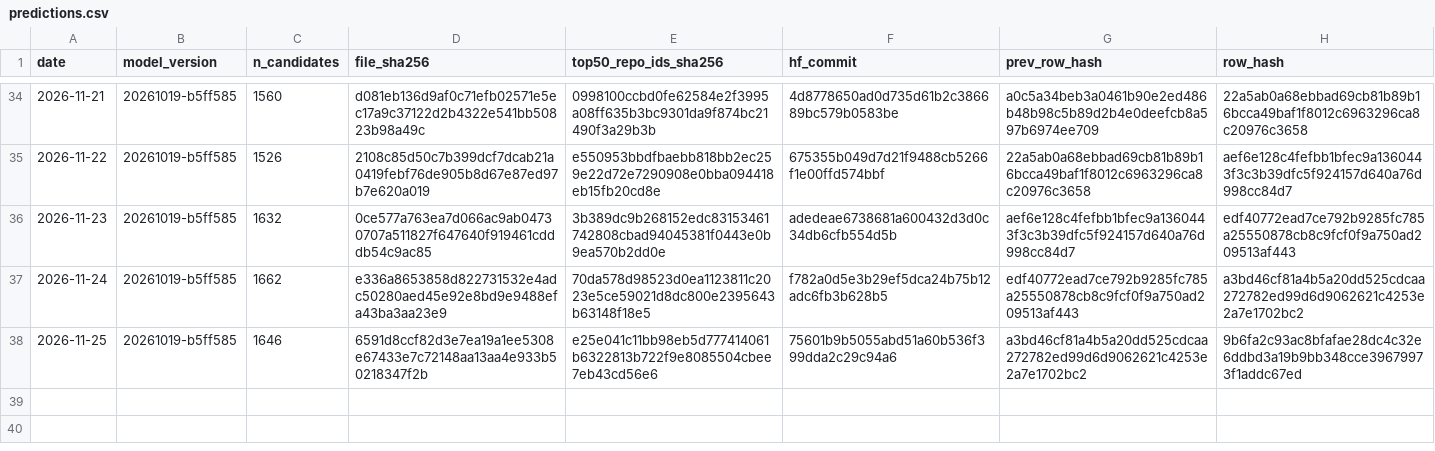
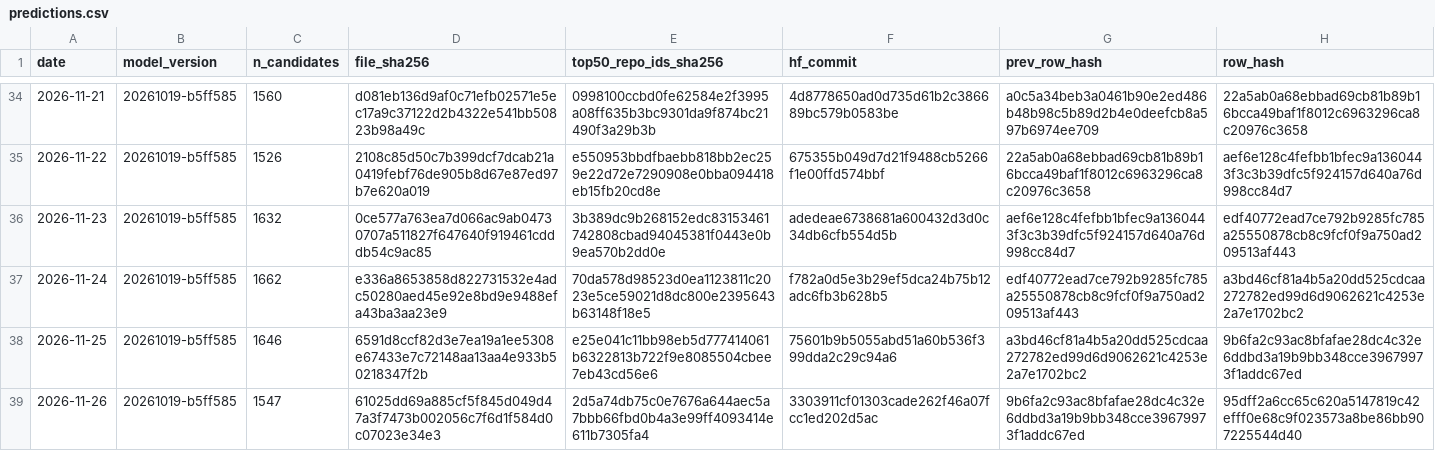
Before and after one commit to Yash-814800/GH-Breakout, a CSV file: ledger/predictions.csv, drawn as a sheet; only a part is shown, gaps mark what is left out; the diff names each change by its address in the sheet, - before the commit and + after, or states it on an @@ line.

```diff
--- a/ledger/predictions.csv
+++ b/ledger/predictions.csv
+row 39: 2026-11-26 | 20261019-b5ff585 | 1547 | 61025dd69a885cf5f845d049d47a3f7473b002056c7f6d1f584d0c07023e34e3 | 2d5a74db75c0e7676a644aec5a7bbb66fbd0b4a3e99ff4093414e611b7305fa4 | 3303911cf01303cade262f46a07fcc1ed202d5ac | 9b6fa2c93ac8bfafae28dc4c32e6ddbd3a19b9bb348cce39679973f1addc67ed | 95dff2a6cc65c620a5147819c42efff0e68c9f023573a8be86bb907225544d40
```
Also changed, not shown: 1 other file.
